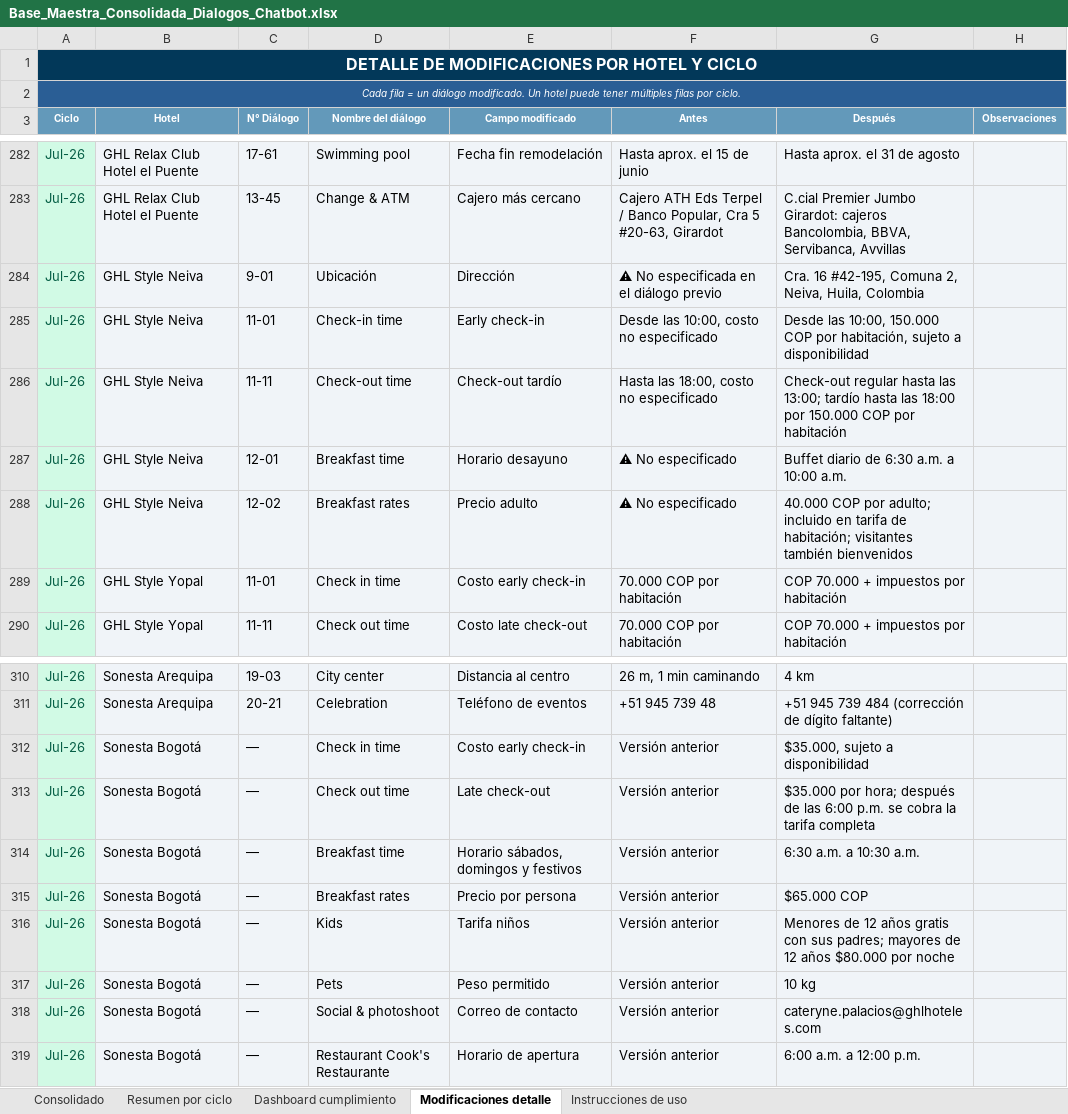
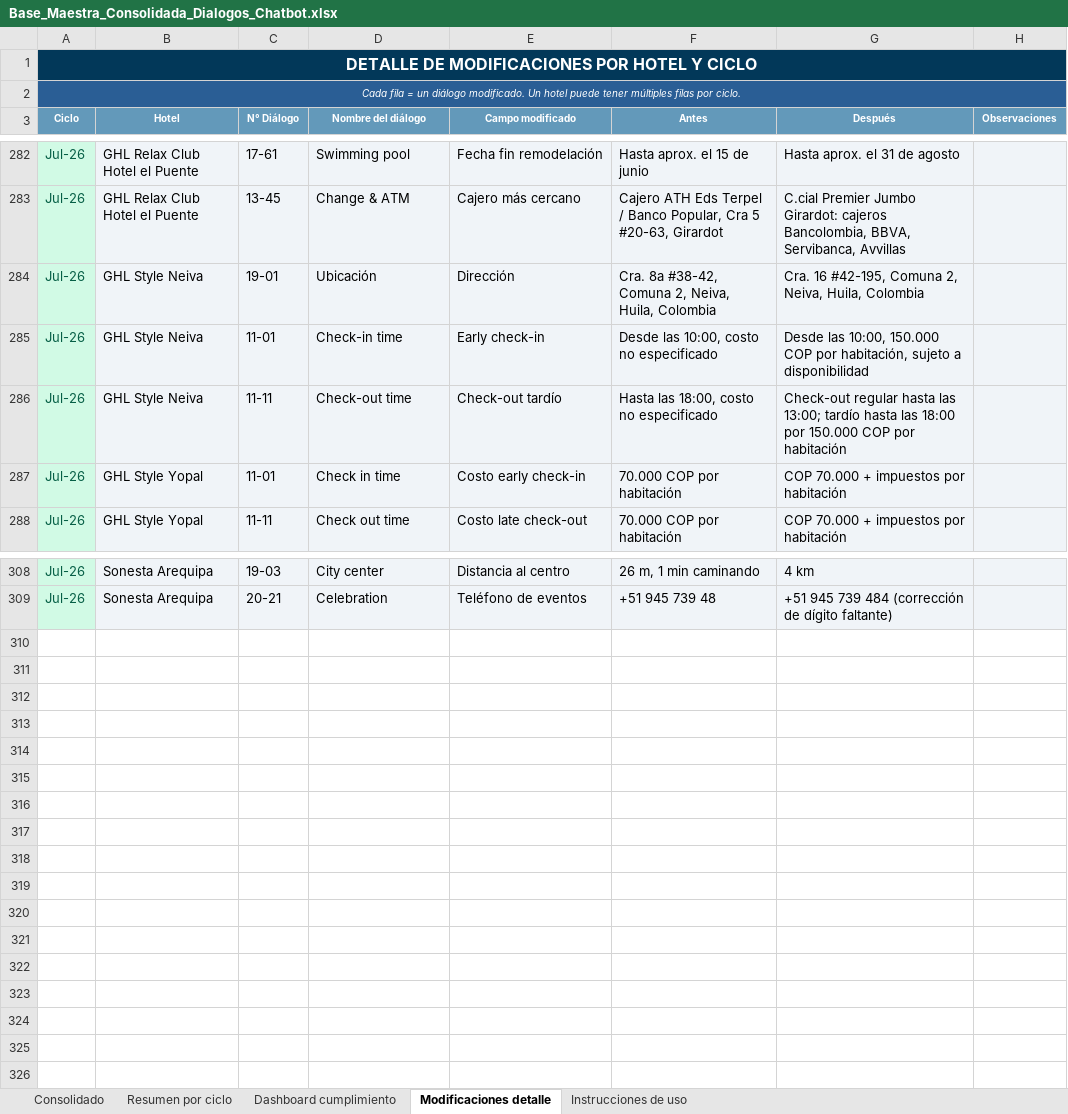
Before and after one commit to santiagocristancho0722/seguimiento-dialogos-chatbot-ghl, an Excel workbook: Base_Maestra_Consolidada_Dialogos_Chatbot.xlsx, sheet Modificaciones detalle, drawn as a sheet; only a part is shown, gaps mark what is left out; values as stored, in another font and other column widths than the file's, no borders; the diff names each change by its address in the sheet, - before the commit and + after, or states it on an @@ line.

```diff
--- a/Base_Maestra_Consolidada_Dialogos_Chatbot.xlsx (sheet Modificaciones detalle)
+++ b/Base_Maestra_Consolidada_Dialogos_Chatbot.xlsx (sheet Modificaciones detalle)
-C284 (N° Diálogo): 9-01
+C284 (N° Diálogo): 19-01
-F284 (Antes): ⚠ No especificada en el diálogo previo
+F284 (Antes): Cra. 8a #38-42, Comuna 2, Neiva, Huila, Colombia
-row 287: Jul-26 | GHL Style Neiva | 12-01 | Breakfast time | Horario desayuno | ⚠ No especificado | Buffet diario de 6:30 a.m. a 10:00 a.m.
-row 288: Jul-26 | GHL Style Neiva | 12-02 | Breakfast rates | Precio adulto | ⚠ No especificado | 40.000 COP por adulto; incluido en tarifa de habitación; visitantes también bienvenidos
-row 312: Jul-26 | Sonesta Bogotá | — | Check in time | Costo early check-in | Versión anterior | $35.000, sujeto a disponibilidad
-row 313: Jul-26 | Sonesta Bogotá | — | Check out time | Late check-out | Versión anterior | $35.000 por hora; después de las 6:00 p.m. se cobra la tarifa completa
-row 314: Jul-26 | Sonesta Bogotá | — | Breakfast time | Horario sábados, domingos y festivos | Versión anterior | 6:30 a.m. a 10:30 a.m.
-row 315: Jul-26 | Sonesta Bogotá | — | Breakfast rates | Precio por persona | Versión anterior | $65.000 COP
-row 316: Jul-26 | Sonesta Bogotá | — | Kids | Tarifa niños | Versión anterior | Menores de 12 años gratis con sus padres; mayores de 12 años $80.000 por noche
-row 317: Jul-26 | Sonesta Bogotá | — | Pets | Peso permitido | Versión anterior | 10 kg
-row 318: Jul-26 | Sonesta Bogotá | — | Social & photoshoot | Correo de contacto | Versión anterior | cateryne.palacios@ghlhoteles.com
-row 319: Jul-26 | Sonesta Bogotá | — | Restaurant Cook's Restaurante | Horario de apertura | Versión anterior | 6:00 a.m. a 12:00 p.m.
```
Also changed, not shown: sheet Consolidado, sheet Dashboard cumplimiento, sheet Resumen por ciclo, 1 other file.
